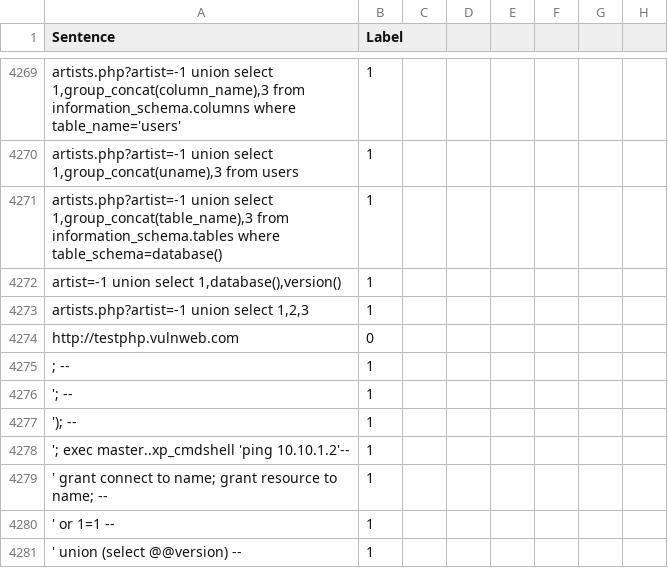
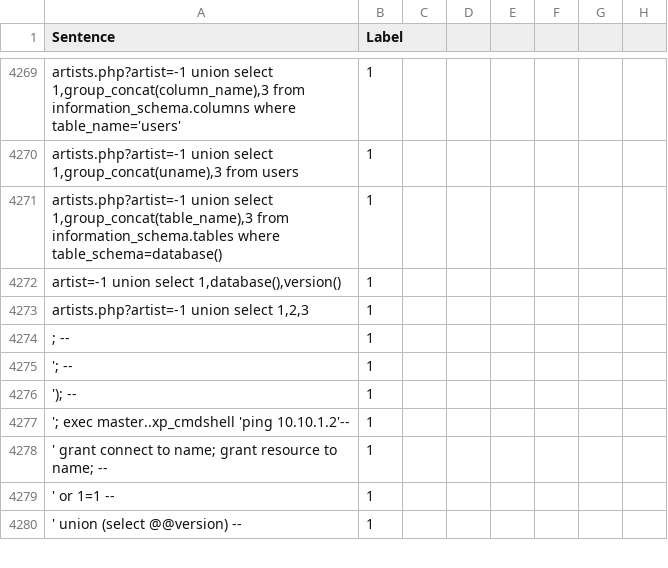
Before and after one commit to WebSec-ext/DataSet, a CSV file: sqli.csv.csv, drawn as a sheet; only a part is shown, gaps mark what is left out; the diff names each change by its address in the sheet, - before the commit and + after, or states it on an @@ line.

```diff
--- a/sqli.csv.csv
+++ b/sqli.csv.csv
-row 4274: http://testphp.vulnweb.com | 0
```
